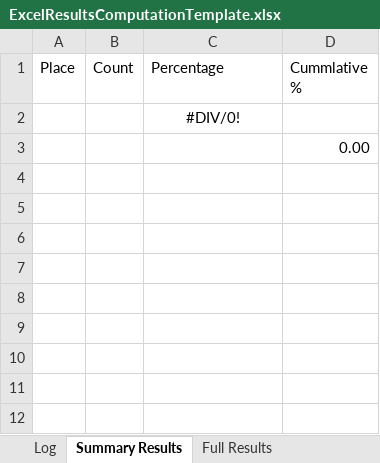
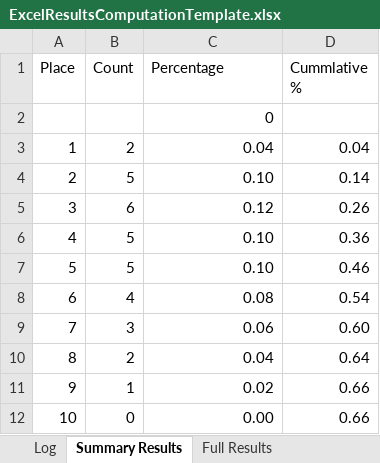
Before and after one commit to QutEcoacoustics/audio-analysis, an Excel workbook: AudioAnalysis/FELT/FELT/ExcelResultsComputationTemplate.xlsx, sheet Summary Results, drawn as a sheet; values as stored, in another font and other column widths than the file's, no borders; charts and pictures not drawn; removed rows and columns are numbered as before the commit, all else as after; the diff names each change by its address in the sheet, - before the commit and + after, or states it on an @@ line.

```diff
--- a/AudioAnalysis/FELT/FELT/ExcelResultsComputationTemplate.xlsx (sheet Summary Results)
+++ b/AudioAnalysis/FELT/FELT/ExcelResultsComputationTemplate.xlsx (sheet Summary Results)
-C2 (Percentage): #DIV/0!
+C2 (Percentage): 0
-C2 alignment: center
+C2 alignment: right
-row 3:  |  |  | 0.00
+row 3: 1 | 2 | 0.04 | 0.04
+row 4: 2 | 5 | 0.10 | 0.14
+row 5: 3 | 6 | 0.12 | 0.26
+row 6: 4 | 5 | 0.10 | 0.36
+row 7: 5 | 5 | 0.10 | 0.46
+row 8: 6 | 4 | 0.08 | 0.54
+row 9: 7 | 3 | 0.06 | 0.60
+row 10: 8 | 2 | 0.04 | 0.64
+row 11: 9 | 1 | 0.02 | 0.66
+row 12: 10 | 0 | 0.00 | 0.66
```
Also changed, not shown: sheet Log, charts or pictures, 3 other files.
